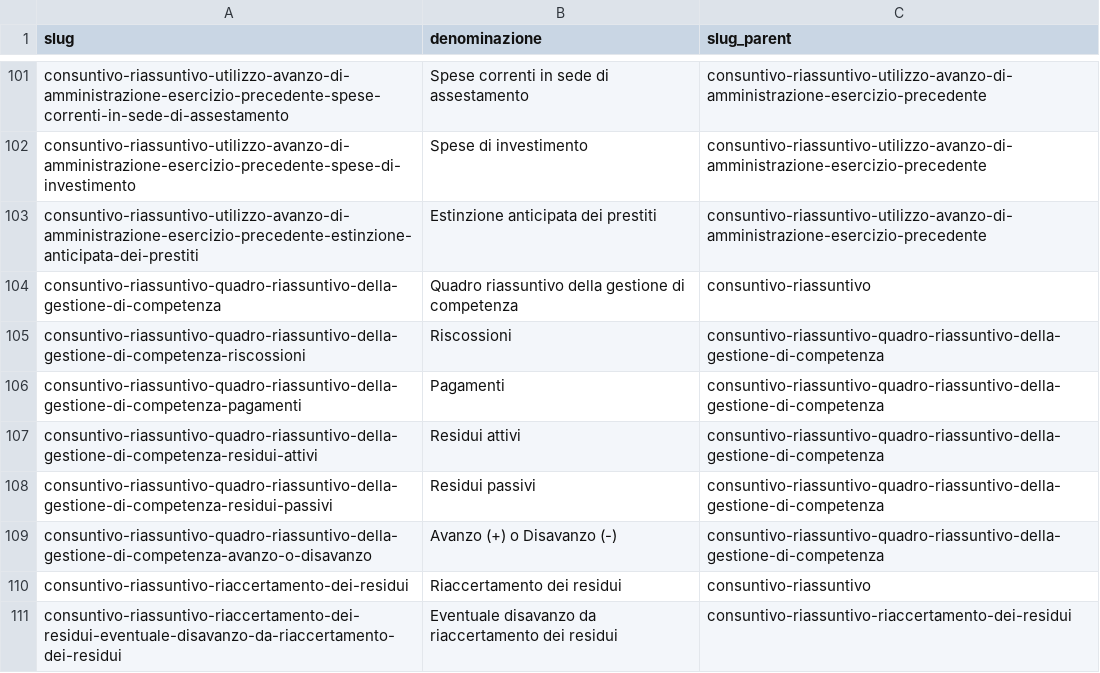
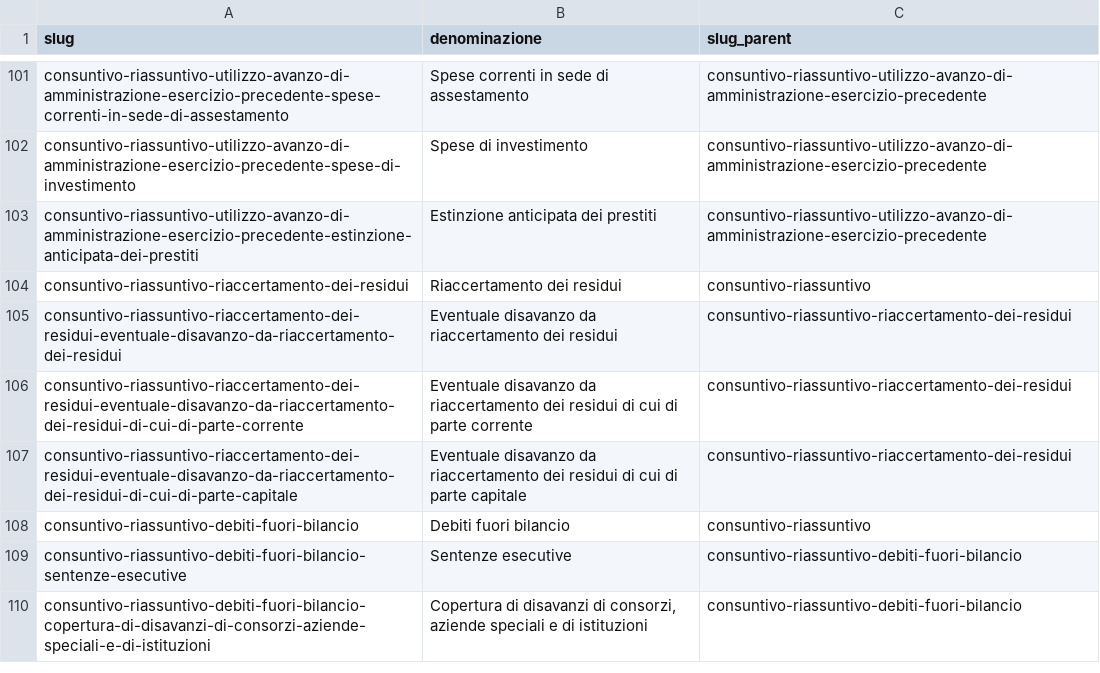
Before and after one commit to DeppSRL/open_bilanci, a CSV file: bilanci_project/data/20140717_voci_da_aggiungere.csv, drawn as a sheet; only a part is shown, gaps mark what is left out; the shorter side is filled out with more unchanged rows; the diff names each change by its address in the sheet, - before the commit and + after, or states it on an @@ line.

Commit message:
Removed 'quadro riassuntivo della gestione di competenza' from tree

```diff
--- a/bilanci_project/data/20140717_voci_da_aggiungere.csv
+++ b/bilanci_project/data/20140717_voci_da_aggiungere.csv
-row 104: consuntivo-riassuntivo-quadro-riassuntivo-della-gestione-di-competenza | Quadro riassuntivo della gestione di competenza | consuntivo-riassuntivo
-row 105: consuntivo-riassuntivo-quadro-riassuntivo-della-gestione-di-competenza-riscossioni | Riscossioni | consuntivo-riassuntivo-quadro-riassuntivo-della-gestione-di-competenza
-row 106: consuntivo-riassuntivo-quadro-riassuntivo-della-gestione-di-competenza-pagamenti | Pagamenti | consuntivo-riassuntivo-quadro-riassuntivo-della-gestione-di-competenza
-row 107: consuntivo-riassuntivo-quadro-riassuntivo-della-gestione-di-competenza-residui-attivi | Residui attivi | consuntivo-riassuntivo-quadro-riassuntivo-della-gestione-di-competenza
-row 108: consuntivo-riassuntivo-quadro-riassuntivo-della-gestione-di-competenza-residui-passivi | Residui passivi | consuntivo-riassuntivo-quadro-riassuntivo-della-gestione-di-competenza
-row 109: consuntivo-riassuntivo-quadro-riassuntivo-della-gestione-di-competenza-avanzo-o-disavanzo | Avanzo (+) o Disavanzo (-) | consuntivo-riassuntivo-quadro-riassuntivo-della-gestione-di-competenza
```
